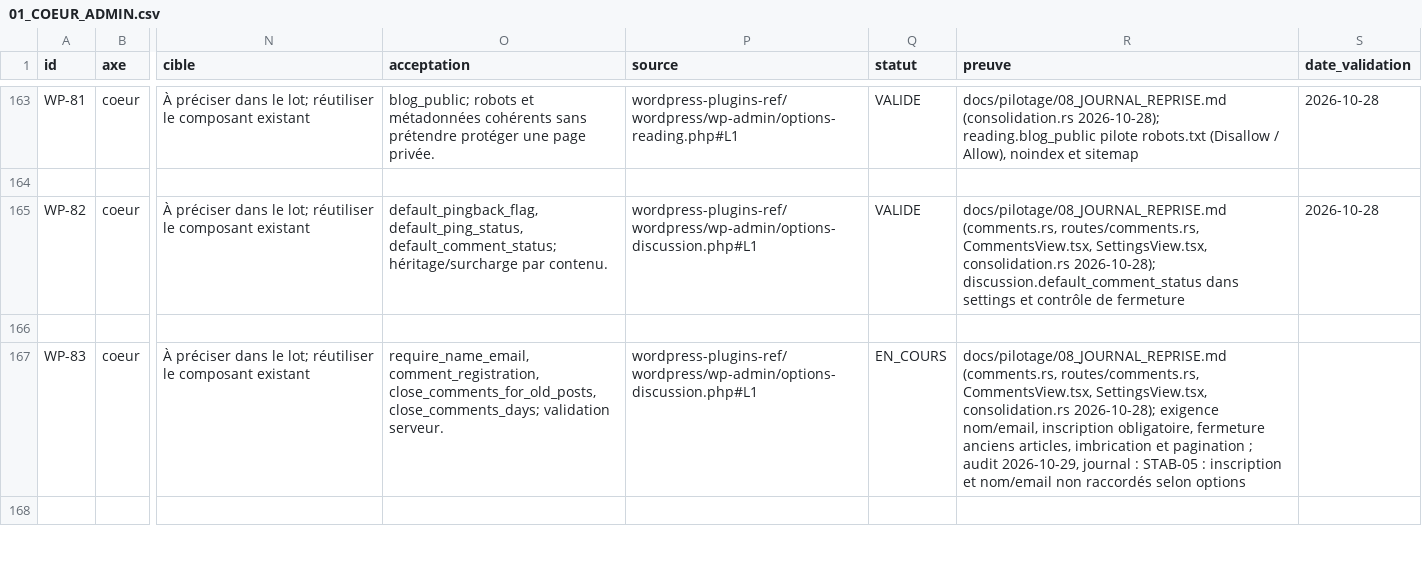
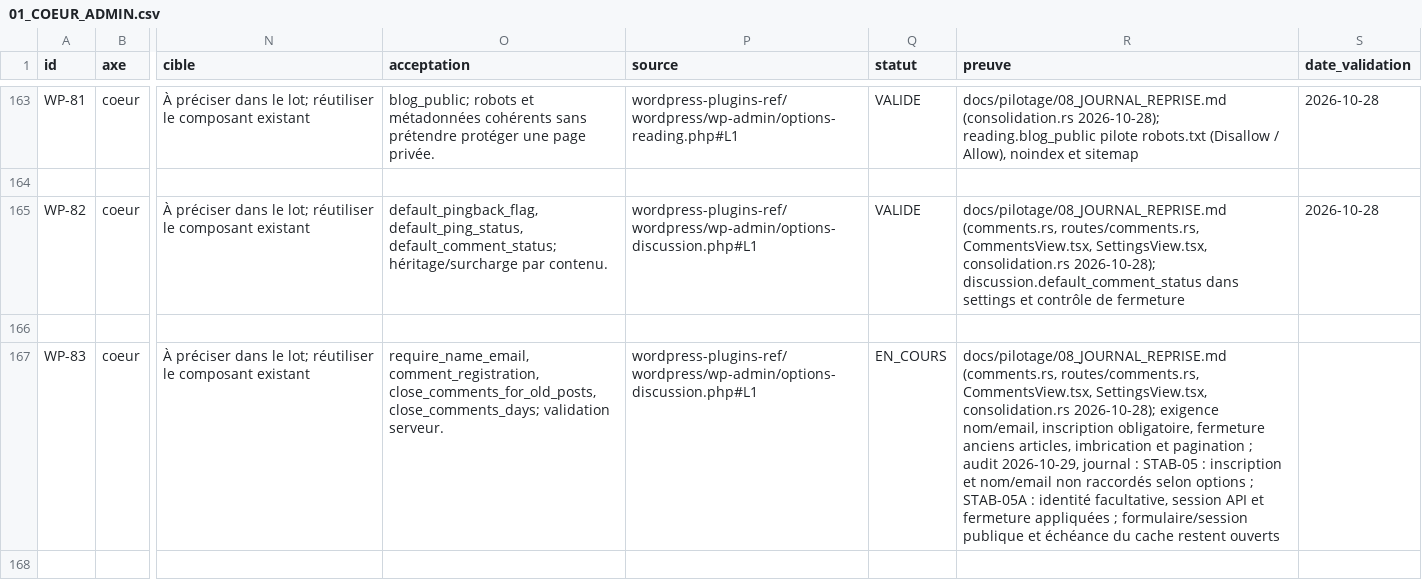
Before and after one commit to Clementlemagnifique/rustforge-cms, a CSV file: docs/pilotage/01_COEUR_ADMIN.csv, drawn as a sheet; only a part is shown, gaps mark what is left out; the diff covers the shown part only; the diff names each change by its address in the sheet, - before the commit and + after, or states it on an @@ line.

```diff
--- a/docs/pilotage/01_COEUR_ADMIN.csv
+++ b/docs/pilotage/01_COEUR_ADMIN.csv
-R167 (preuve): …selon options
+R167 (preuve): …selon options ; STAB-05A : identité facultative, session API et fermeture appliquées ; formulaire/session publique et échéance du cache restent ouverts
```
Also changed, not shown: 2 edited cells elsewhere in this file, 13 other files.
